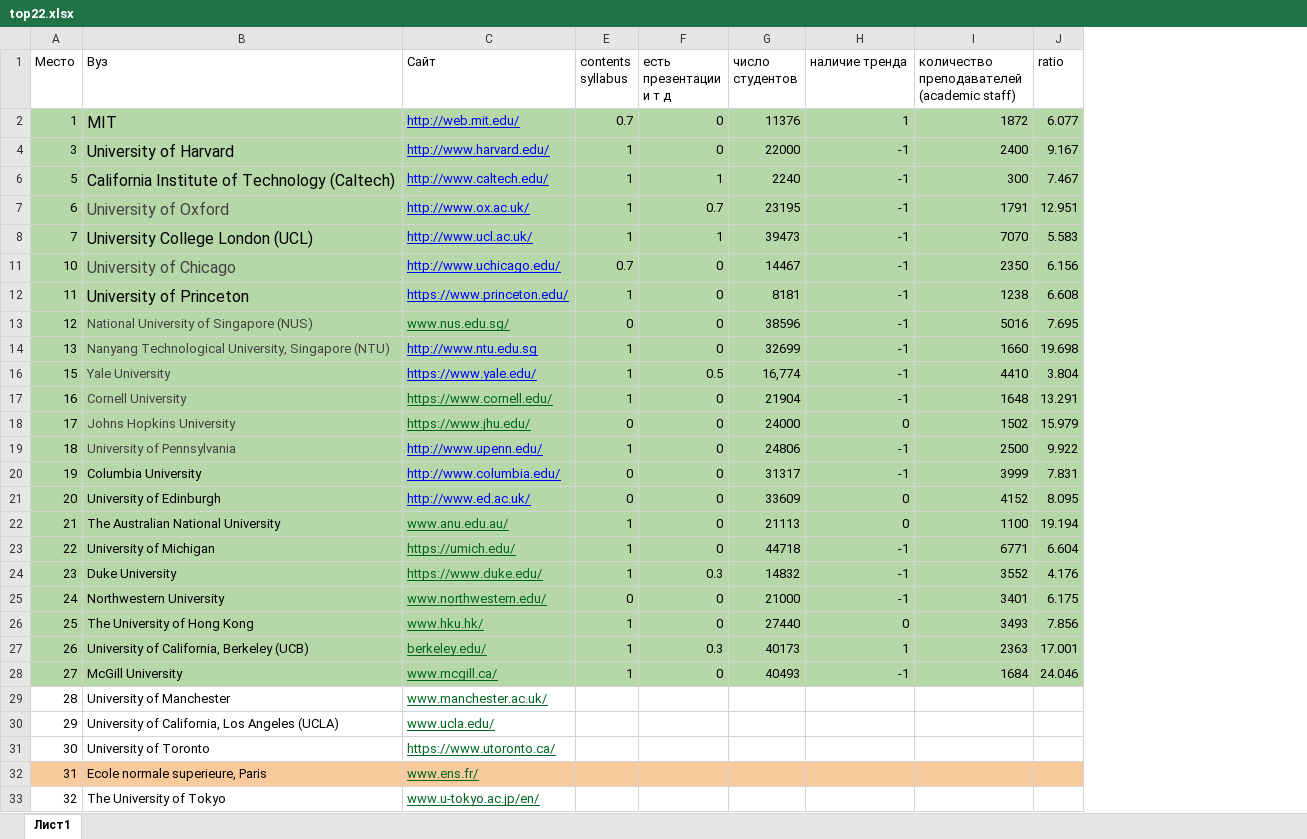
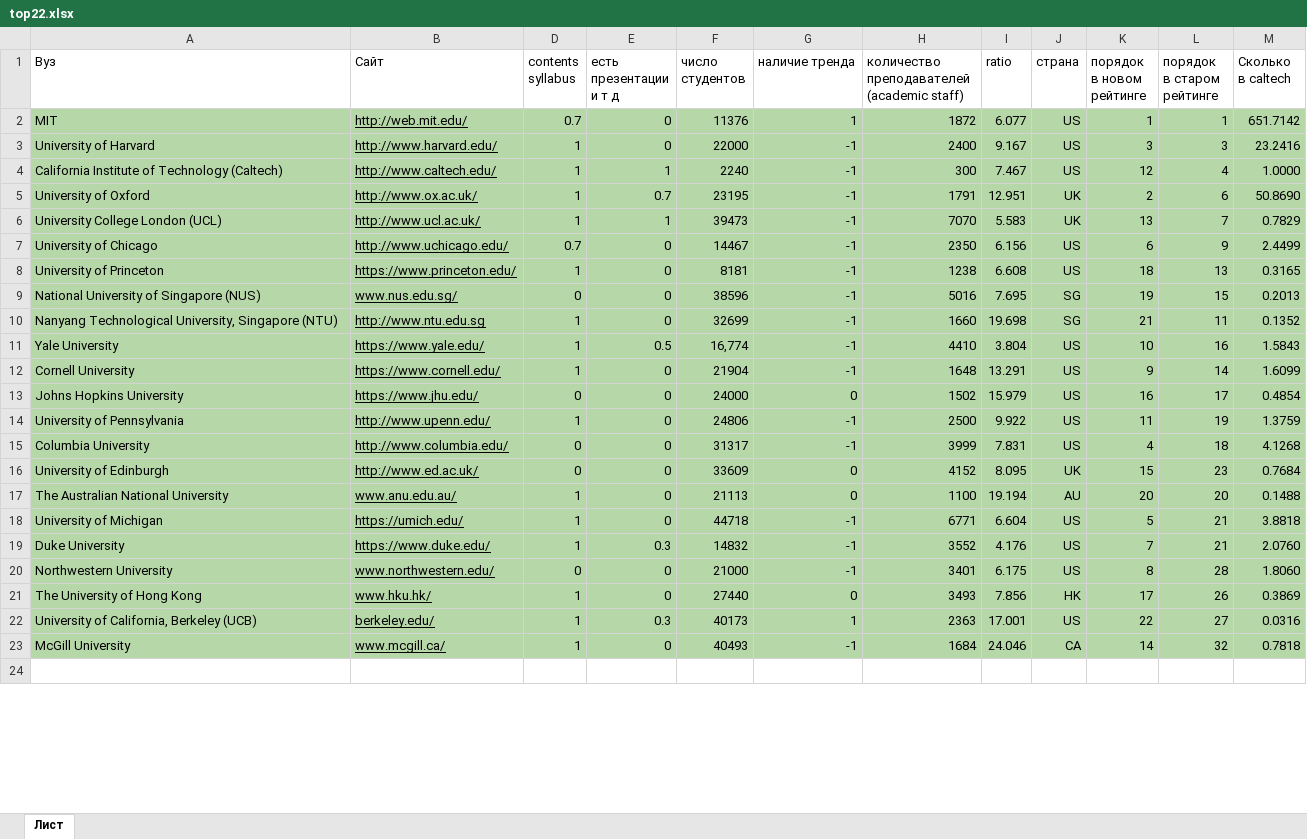
Before and after one commit to akhrameevmd/top_univ, an Excel workbook: files/top22.xlsx, sheet Лист, drawn as a sheet; only a part is shown; values as stored, in another font and other column widths than the file's, no borders; charts and pictures not drawn; removed rows and columns are numbered as before the commit, all else as after; the diff covers the shown part only; the diff names each change by its address in the sheet, - before the commit and + after, or states it on an @@ line.

```diff
--- a/files/top22.xlsx (sheet Лист)
+++ b/files/top22.xlsx (sheet Лист)
-sheet tab: Лист1
+sheet tab: Лист
-column A (Место), rows 2-29: 1 | 3 | 5 | 6 | 7 | 10 | 11 | 12 | 13 | 15 | 16 | 17 | 18 | 19 | 20 | 21 | 22 | 23 | 24 | 25 | 26 | 27 | 28
+column J (страна), rows 2-23: US | US | US | UK | UK | US | US | SG | SG | US | US | US | US | US | UK | AU | US | US | US | HK | US | CA
+column K (порядок в новом рейтинге), rows 2-23: 1 | 3 | 12 | 2 | 13 | 6 | 18 | 19 | 21 | 10 | 9 | 16 | 11 | 4 | 15 | 20 | 5 | 7 | 8 | 17 | 22 | 14
+column L (порядок в старом рейтинге), rows 2-23: 1 | 3 | 4 | 6 | 7 | 9 | 13 | 15 | 11 | 16 | 14 | 17 | 19 | 18 | 23 | 20 | 21 | 21 | 28 | 26 | 27 | 32
+column M (Сколько в caltech), rows 2-23: 651.7142 | 23.2416 | 1.0000 | 50.8690 | 0.7829 | 2.4499 | 0.3165 | 0.2013 | 0.1352 | 1.5843 | 1.6099 | 0.4854 | 1.3759 | 4.1268 | 0.7684 | 0.1488 | 3.8818 | 2.0760 | 1.8060 | 0.3869 | 0.0316 | 0.7818
@@ A2:A8 text size: smaller @@
-B2:B8 text colour: #0000FF
+B2:B8 text colour: black
-A5 text colour: #424242
+A5 text colour: black
-A7 text colour: #424242
+A7 text colour: black
-A9:A14 text colour: #424242
+A9:A14 text colour: black
-B9 text colour: #006621
+B9 text colour: black
-B10:B11 text colour: #0000FF
+B10:B11 text colour: black
-B12:B13 text colour: #006621
+B12:B13 text colour: black
-B14:B16 text colour: #0000FF
+B14:B16 text colour: black
-B17:B23 text colour: #006621
+B17:B23 text colour: black
-row 24: 28 | University of Manchester | www.manchester.ac.uk/
+row 24: (empty)
-row 30: 29 | University of California, Los Angeles (UCLA) | www.ucla.edu/
-row 31: 30 | University of Toronto | https://www.utoronto.ca/
-row 32: 31 | Ecole normale superieure, Paris | www.ens.fr/
-row 33: 32 | The University of Tokyo | www.u-tokyo.ac.jp/en/
```
Also changed, not shown: 5 added rows and 18 removed rows elsewhere in this sheet, formulas that keep their value, hidden cells, 18 other files.
